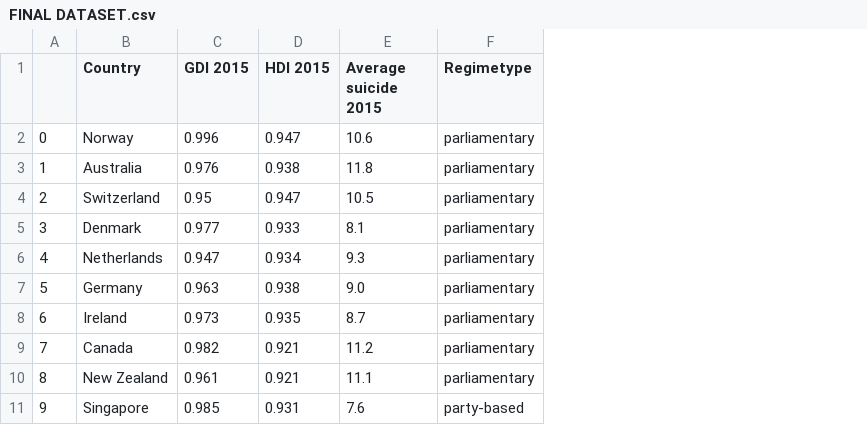
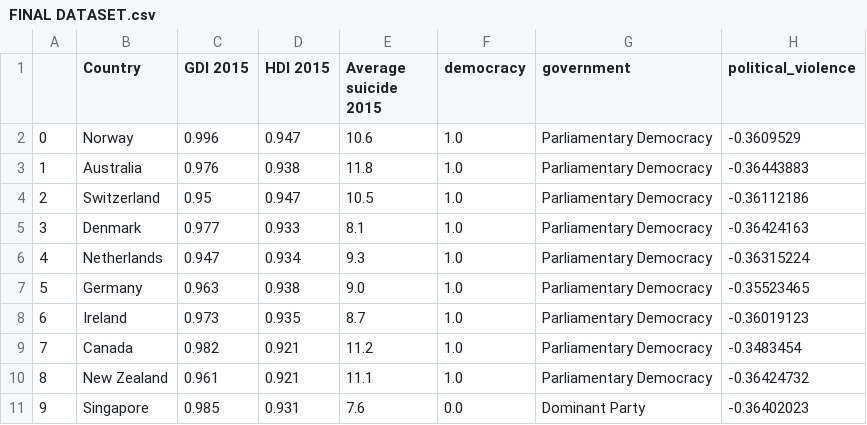
Before and after one commit to Lloydster25/Informatievisualisatie, a CSV file: docs/databases/FINAL DATASET.csv, drawn as a sheet; only a part is shown; removed rows and columns are numbered as before the commit, all else as after; the diff names each change by its address in the sheet, - before the commit and + after, or states it on an @@ line.

```diff
--- a/docs/databases/FINAL DATASET.csv
+++ b/docs/databases/FINAL DATASET.csv
-column F (Regimetype), rows 2-11: parliamentary | parliamentary | parliamentary | parliamentary | parliamentary | parliamentary | parliamentary | parliamentary | parliamentary | party-based
+column F (democracy), rows 2-11: 1.0 | 1.0 | 1.0 | 1.0 | 1.0 | 1.0 | 1.0 | 1.0 | 1.0 | 0.0
+column G (government), rows 2-11: Parliamentary Democracy | Parliamentary Democracy | Parliamentary Democracy | Parliamentary Democracy | Parliamentary Democracy | Parliamentary Democracy | Parliamentary Democracy | Parliamentary Democracy | Parliamentary Democracy | Dominant Party
+column H (political_violence), rows 2-11: -0.3609529 | -0.36443883 | -0.36112186 | -0.36424163 | -0.36315224 | -0.35523465 | -0.36019123 | -0.3483454 | -0.36424732 | -0.36402023
```
Also changed, not shown: docs/databases/IV DATASET 3.csv, 6 other files.
